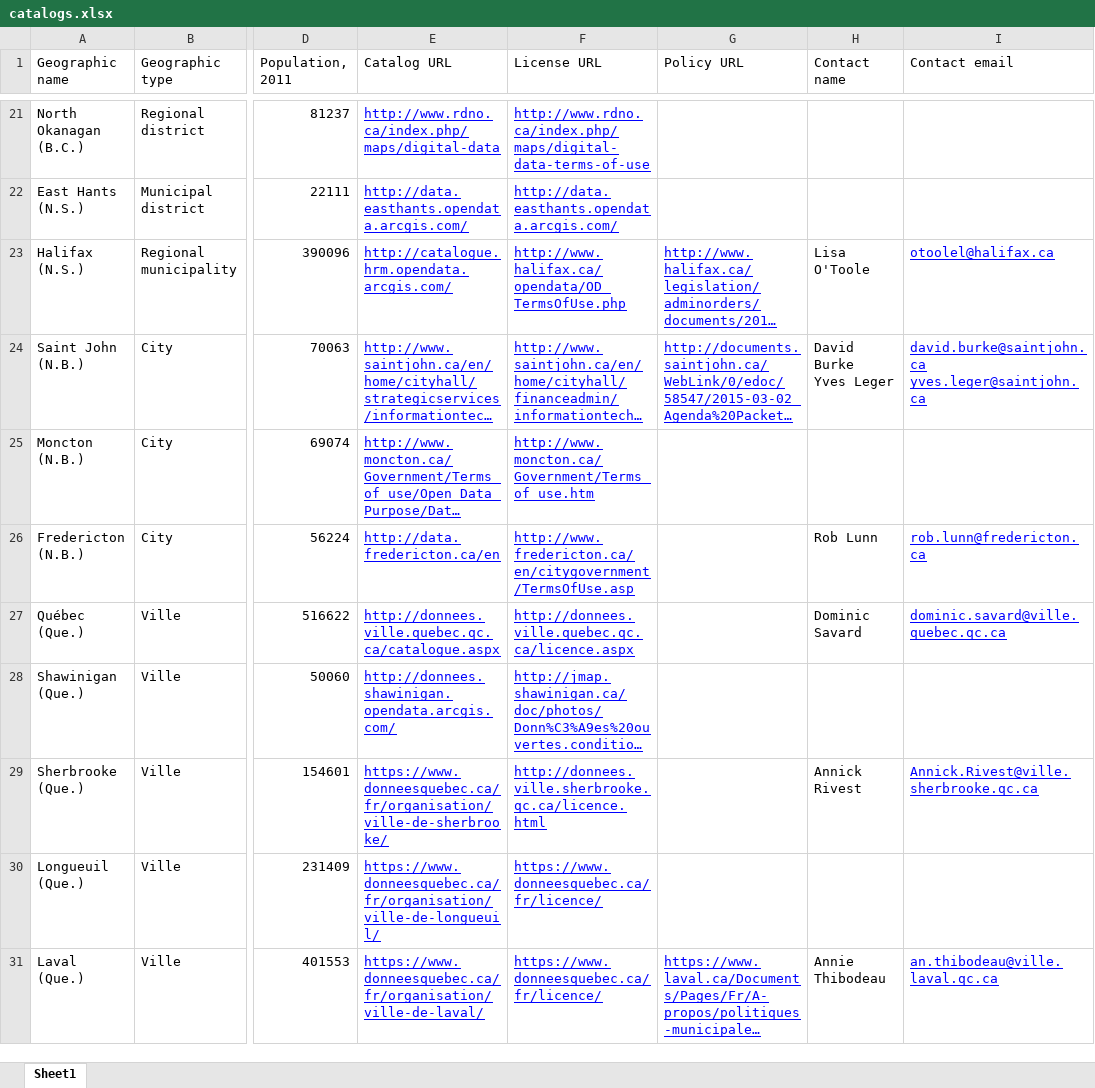
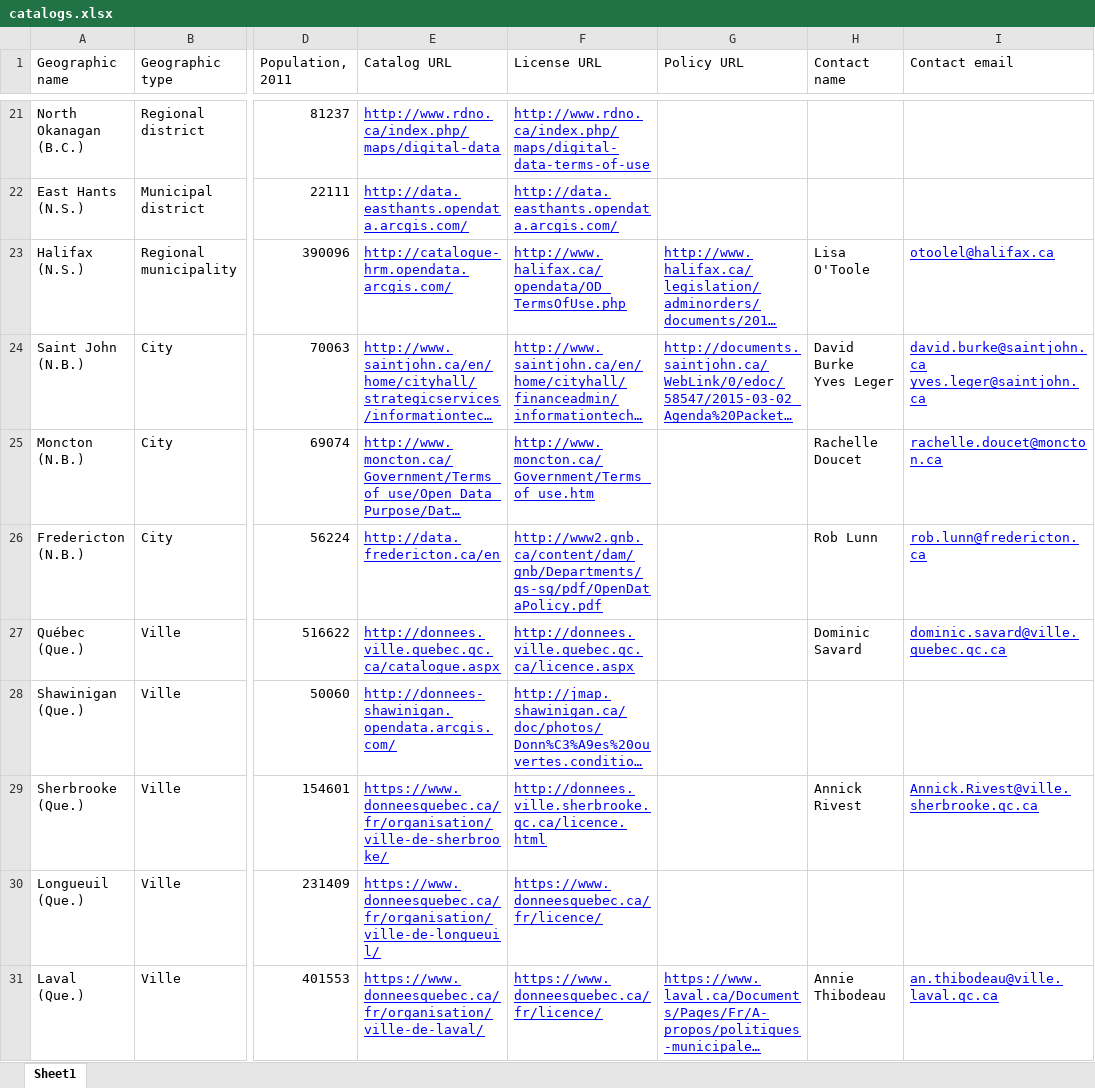
Before and after one commit to jpmckinney/open_data_canada, an Excel workbook: tables/catalogs.xlsx, sheet Sheet1, drawn as a sheet; only a part is shown, gaps mark what is left out; long unchanged cells end in …; values as stored, in another font and other column widths than the file's, no borders; the diff covers the shown part only; the diff names each change by its address in the sheet, - before the commit and + after, or states it on an @@ line.

```diff
--- a/tables/catalogs.xlsx (sheet Sheet1)
+++ b/tables/catalogs.xlsx (sheet Sheet1)
-E23 (Catalog URL): http://catalogue.hrm.opendata.arcgis.com/
+E23 (Catalog URL): http://catalogue-hrm.opendata.arcgis.com/
-H25 (Contact name): (empty)
+H25 (Contact name): Rachelle Doucet
-I25 (Contact email): (empty)
+I25 (Contact email): rachelle.doucet@moncton.ca
-F26 (License URL): http://www.fredericton.ca/en/citygovernment/TermsOfUse.asp
+F26 (License URL): http://www2.gnb.ca/content/dam/gnb/Departments/gs-sg/pdf/OpenDataPolicy.pdf
-E28 (Catalog URL): http://donnees.shawinigan.opendata.arcgis.com/
+E28 (Catalog URL): http://donnees-shawinigan.opendata.arcgis.com/
```
Also changed, not shown: 2 added rows and 54 edited cells elsewhere in this sheet, 12 other files.
